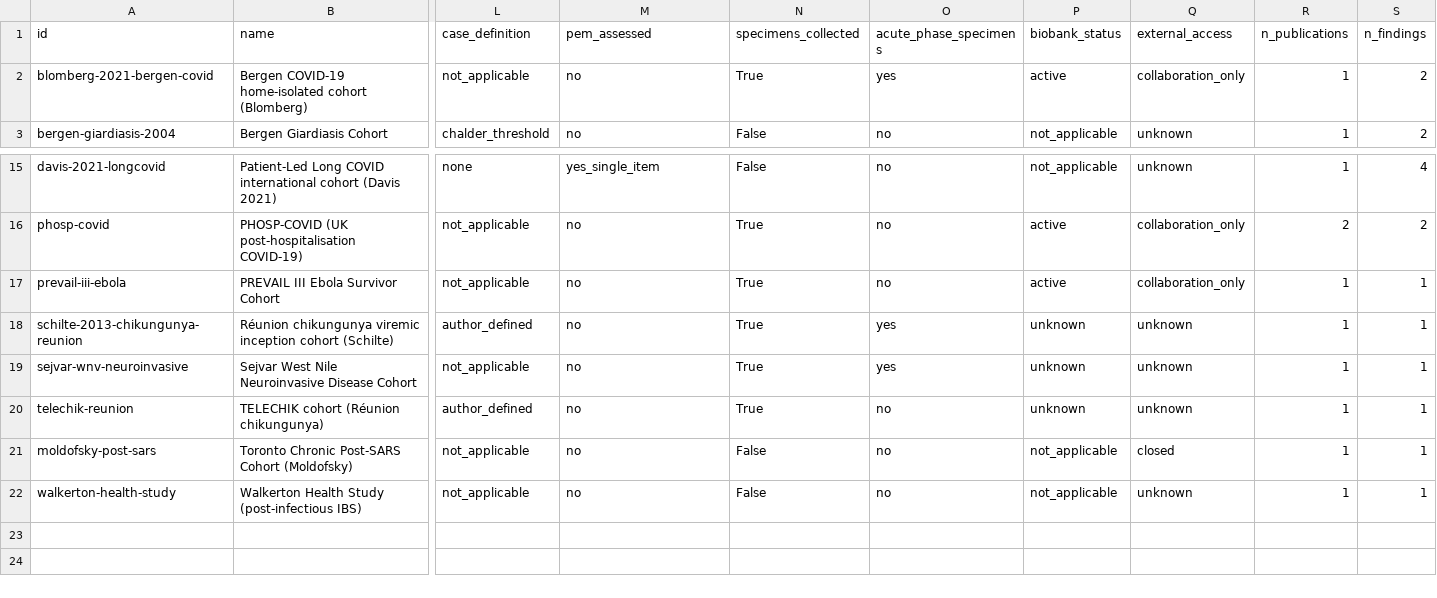
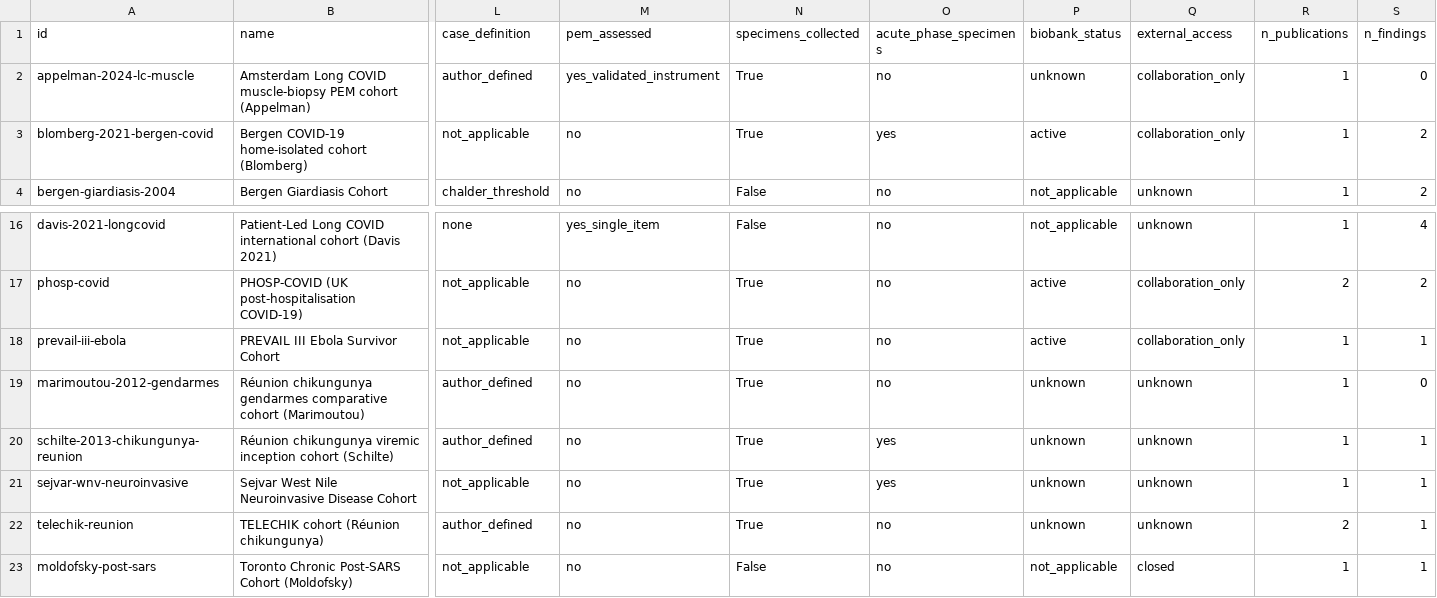
Before and after one commit to MattH55/osmf-research-tracker, a CSV file: data/pais-cohorts.csv, drawn as a sheet; only a part is shown, gaps mark what is left out; the shorter side is filled out with more unchanged rows; addresses are those after the commit; rows hold the shown columns only; the diff names each change by its address in the sheet, - before the commit and + after, or states it on an @@ line.

Commit message:
PAIS cohort DB v1.1: symptom-frequency layer (SymptomFinding + Symptom table + views)
Implements pais-cohort-db-v1.1-symptoms-spec.md.

Schema/data model:
- New SymptomFinding entity (embedded per cohort): every symptom number carries its
  ascertainment method, reference_period, denominator_basis, value_precision, mapping
  to a Symptom concept + mapping_confidence, and a control comparator (number or the
  explicit 'not_reported' sentinel when controls exist but the symptom wasn't reported
  in them). fatigue and post_exertional_malaise are separate concepts, never merged.
- New Symptom reference table (data/ref/symptoms.json), HPO/SNOMED-mapped, domain-typed;
  symptom_verbatim is preserved and never normalised.
- New Cohort fields: symptom_inventory_scope (required), n_symptoms_queried,
  symptom_instrument_note, related_cohorts[], last_verified, verified_by.

Validation (CI-enforced, all four rules negative-tested):
  1 mapping_note required when mapping_confidence != exact
  2 comparator_percent required (number or sentinel) when cohort has a control group
  3 n_with_symptom/n_assessed must match percent within rounding unless value_precision=approximate
  4 instrument_id required when ascertainment=validated_instrument_threshold
  + symptom_id / publication_id / related_cohorts cross-reference checks.

Views (all pre-rendered, JS-optional):
- Symptom x cohort matrix with three empty states + pathogen/scope column badges
- Cross-pathogen single-symptom comparison with control comparators + inline
  comparability warnings naming the differing axes (spec sec 5)
- Gap matrix 3 (symptom domain x pathogen) and gap matrix 4 (PEM assessment x pathogen)
- Per-cohort symptom profile on detail pages
- Attrition (analysed/enrolled %) column; missing-numerator now renders
  '11% (numerator not reported)'; last_verified/verified_by + related cohorts shown
- Downloadable denormalised symptom-findings CSV

Seed: +2 cohorts (Marimoutou 2012 gendarmes comparative; Appelman 2024 LC muscle-biopsy,
the only tissue-level objective-measures cohort) -> 23 cohorts; Duvignaud 2018 added as a
second TELECHIK publication (one-cohort-many-papers); 12 web-verified symptom findings with
comparators on TELECHIK/Duvignaud (CHIK+ vs CHIK-), Huang, Blomberg, Davis. Deterministic build.

```diff
--- a/data/pais-cohorts.csv
+++ b/data/pais-cohorts.csv
+row 2: appelman-2024-lc-muscle | Amsterdam Long COVID muscle-biopsy PEM cohort (Appelman) | author_defined | yes_validated_instrument | True | no | unknown | collaboration_only | 1 | 0
+row 19: marimoutou-2012-gendarmes | Réunion chikungunya gendarmes comparative cohort (Marimoutou) | author_defined | no | True | no | unknown | unknown | 1 | 0
-R22 (n_publications): 1
+R22 (n_publications): 2
```
Also changed, not shown: 54 other files.
